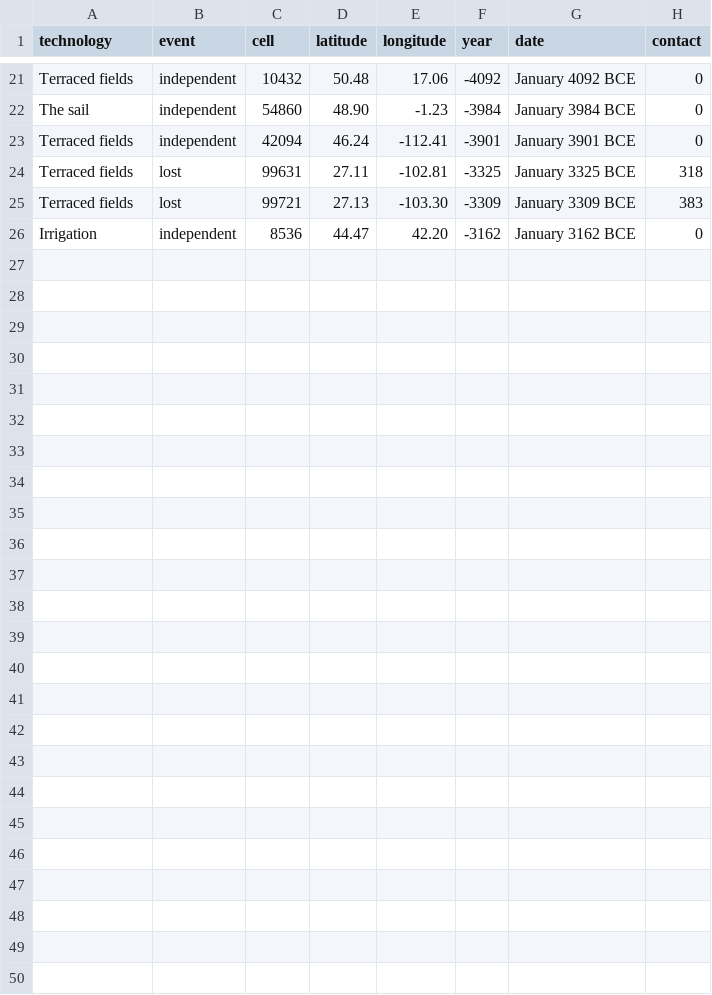
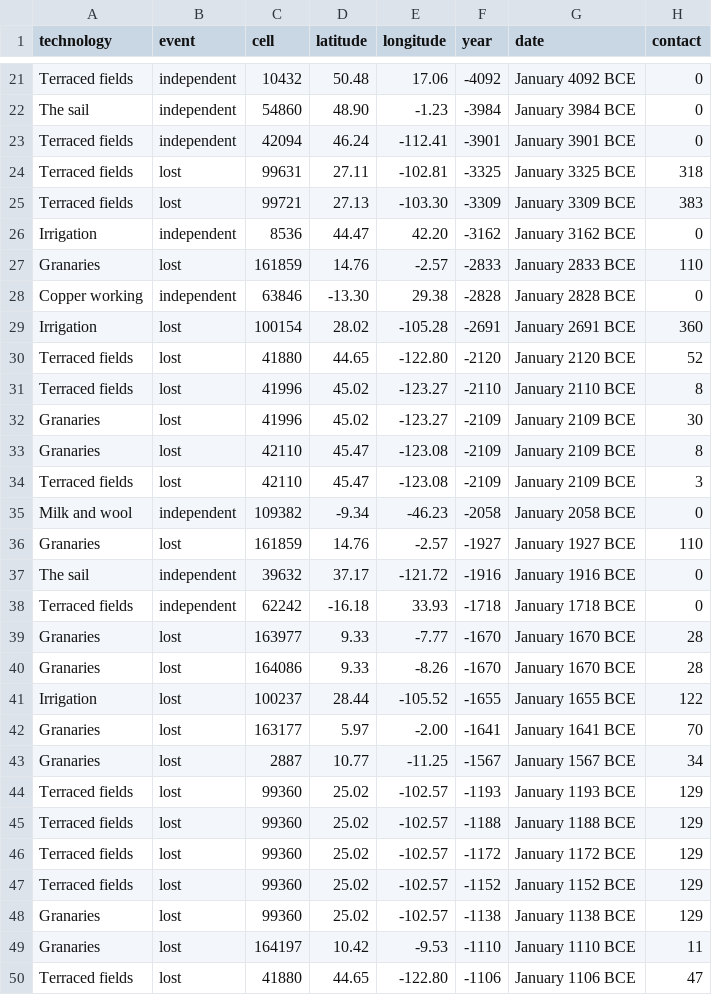
Before and after one commit to djeyprott/sim2, a CSV file: docs/stats/random-seed1-technology-events.csv, drawn as a sheet; only a part is shown, gaps mark what is left out.

```diff
--- a/docs/stats/random-seed1-technology-events.csv
+++ b/docs/stats/random-seed1-technology-events.csv
@@ -26 +26,25 @@ technology,event,cell,latitude,longitude,year,date,contact
 "Irrigation",independent,8536,44.47,42.20,-3162,January 3162 BCE,0
+"Granaries",lost,161859,14.76,-2.57,-2833,January 2833 BCE,110
+"Copper working",independent,63846,-13.30,29.38,-2828,January 2828 BCE,0
+"Irrigation",lost,100154,28.02,-105.28,-2691,January 2691 BCE,360
+"Terraced fields",lost,41880,44.65,-122.80,-2120,January 2120 BCE,52
+"Terraced fields",lost,41996,45.02,-123.27,-2110,January 2110 BCE,8
+"Granaries",lost,41996,45.02,-123.27,-2109,January 2109 BCE,30
+"Granaries",lost,42110,45.47,-123.08,-2109,January 2109 BCE,8
+"Terraced fields",lost,42110,45.47,-123.08,-2109,January 2109 BCE,3
+"Milk and wool",independent,109382,-9.34,-46.23,-2058,January 2058 BCE,0
+"Granaries",lost,161859,14.76,-2.57,-1927,January 1927 BCE,110
+"The sail",independent,39632,37.17,-121.72,-1916,January 1916 BCE,0
+"Terraced fields",independent,62242,-16.18,33.93,-1718,January 1718 BCE,0
+"Granaries",lost,163977,9.33,-7.77,-1670,January 1670 BCE,28
+"Granaries",lost,164086,9.33,-8.26,-1670,January 1670 BCE,28
+"Irrigation",lost,100237,28.44,-105.52,-1655,January 1655 BCE,122
+"Granaries",lost,163177,5.97,-2.00,-1641,January 1641 BCE,70
+"Granaries",lost,2887,10.77,-11.25,-1567,January 1567 BCE,34
+"Terraced fields",lost,99360,25.02,-102.57,-1193,January 1193 BCE,129
+"Terraced fields",lost,99360,25.02,-102.57,-1188,January 1188 BCE,129
+"Terraced fields",lost,99360,25.02,-102.57,-1172,January 1172 BCE,129
+"Terraced fields",lost,99360,25.02,-102.57,-1152,January 1152 BCE,129
+"Granaries",lost,99360,25.02,-102.57,-1138,January 1138 BCE,129
+"Granaries",lost,164197,10.42,-9.53,-1110,January 1110 BCE,11
+"Terraced fields",lost,41880,44.65,-122.80,-1106,January 1106 BCE,47
```
Also changed, not shown: docs/stats/random-seed2-technology-events.csv, docs/stats/random-seed3-technology-events.csv, 20 other files.
